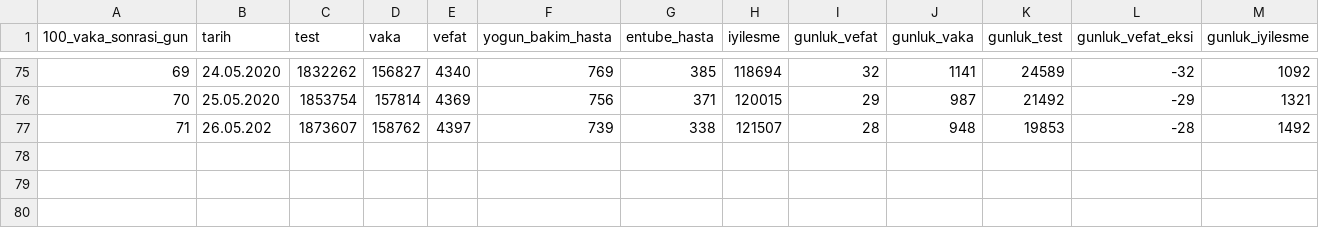
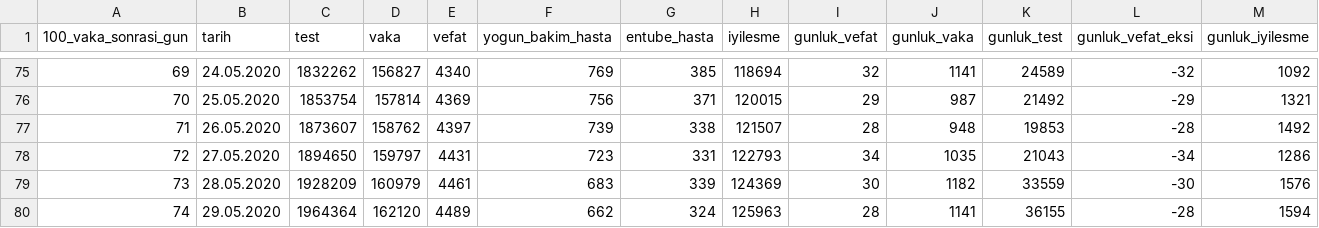
Before and after one commit to sadettindemirel/Covid19-Turkey, a CSV file: data/covid_19_tr.csv, drawn as a sheet; only a part is shown, gaps mark what is left out.

```diff
--- a/data/covid_19_tr.csv
+++ b/data/covid_19_tr.csv
@@ -76,2 +76,5 @@
 70,25.05.2020,1853754,157814,4369,756,371,120015,29,987,21492,-29,1321
-71,26.05.202,1873607,158762,4397,739,338,121507,28,948,19853,-28,1492
+71,26.05.2020,1873607,158762,4397,739,338,121507,28,948,19853,-28,1492
+72,27.05.2020,1894650,159797,4431,723,331,122793,34,1035,21043,-34,1286
+73,28.05.2020,1928209,160979,4461,683,339,124369,30,1182,33559,-30,1576
+74,29.05.2020,1964364,162120,4489,662,324,125963,28,1141,36155,-28,1594
```
Also changed, not shown: 5 other files.
